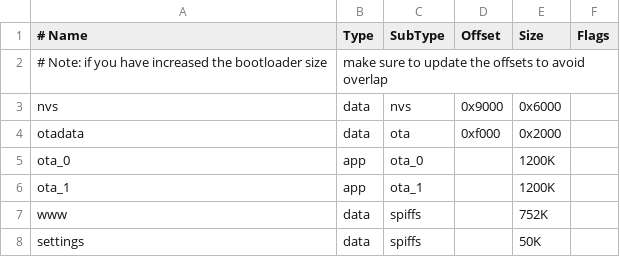
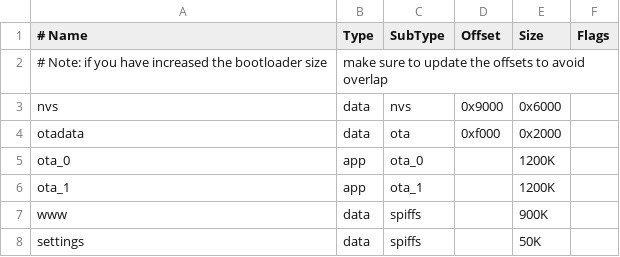
Before and after one commit to paulusTecnion/uberlogger-esp32, a CSV file: partitions_example.csv, drawn as a sheet.

Commit message:
Increased www size parititon

```diff
--- a/partitions_example.csv
+++ b/partitions_example.csv
@@ -6,3 +6,3 @@ ota_0,  app,  ota_0,         , 1200K,
 ota_1,  app,  ota_1,         , 1200K,
-www,      data, spiffs,      , 752K,
+www,      data, spiffs,      , 900K,
 settings, data, spiffs,      , 50K,
```
